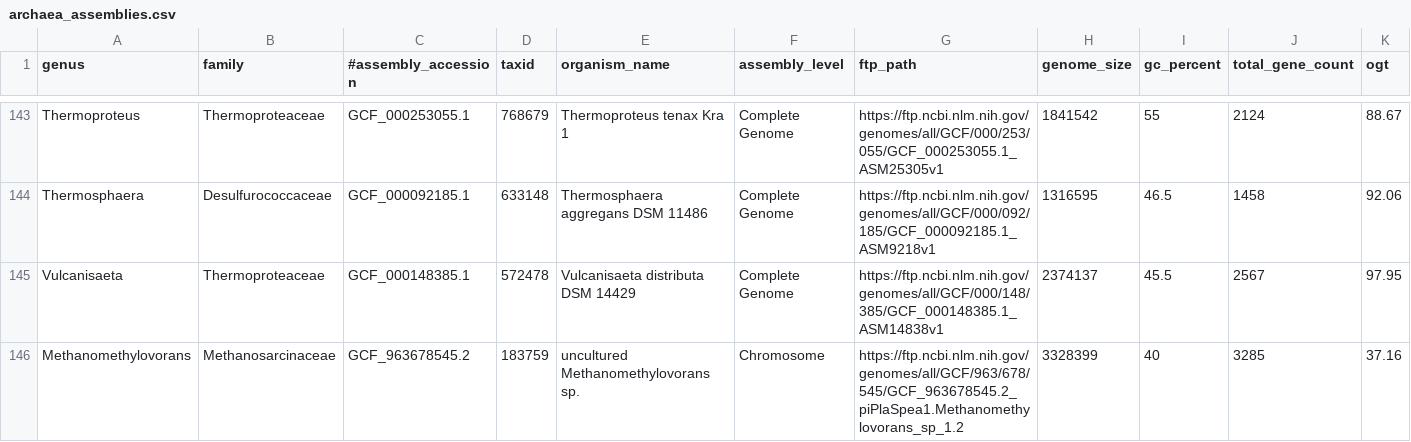
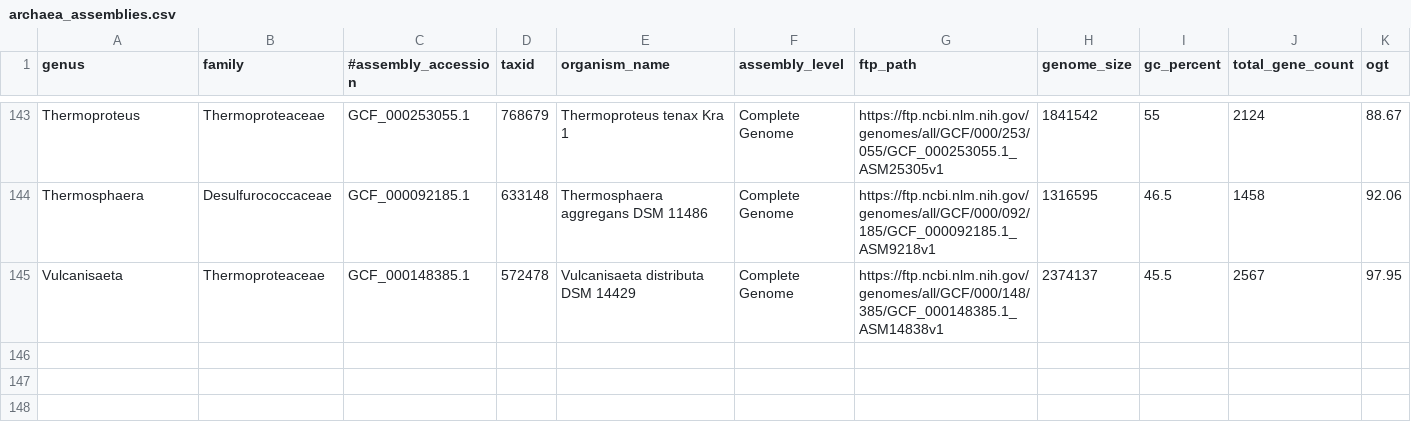
Before and after one commit to tm2463/Why-and-Where-are-Synonymous-Sites-at-5-Ends-Especially-Conserved-in-Hyperthermophiles, a CSV file: archaea_assemblies.csv, drawn as a sheet; only a part is shown, gaps mark what is left out; the diff names each change by its address in the sheet, - before the commit and + after, or states it on an @@ line.

Commit message:
Update archaea_assemblies.csv

```diff
--- a/archaea_assemblies.csv
+++ b/archaea_assemblies.csv
-row 146: Methanomethylovorans | Methanosarcinaceae | GCF_963678545.2 | 183759 | uncultured Methanomethylovorans sp. | Chromosome | https://ftp.ncbi.nlm.nih.gov/genomes/all/GCF/963/678/545/GCF_963678545.2_piPlaSpea1.Methanomethylovorans_sp_1.2 | 3328399 | 40 | 3285 | 37.16
```
